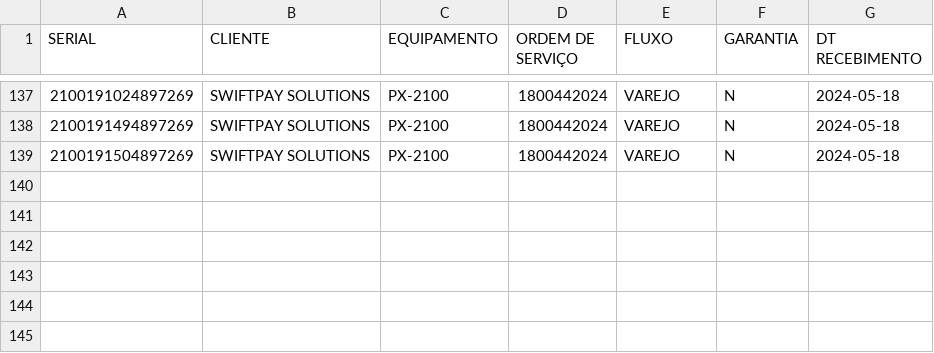
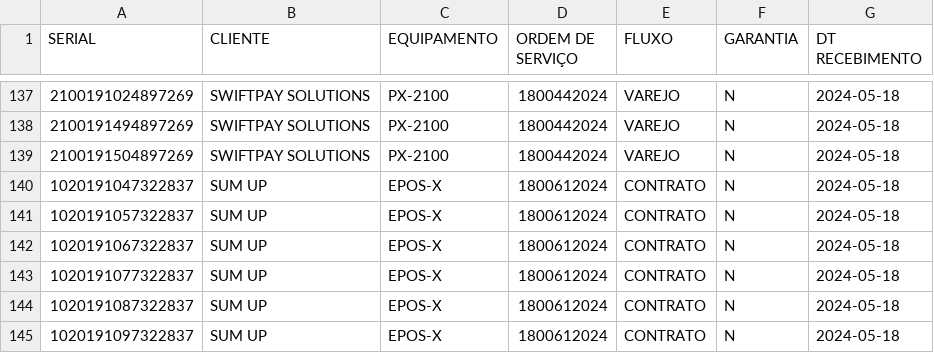
Before and after one commit to Haiske/Fila, a CSV file: tables/liberados/2024-07-11.csv, drawn as a sheet; only a part is shown, gaps mark what is left out; the diff names each change by its address in the sheet, - before the commit and + after, or states it on an @@ line.

Commit message:
Update 2024-07-11.csv

```diff
--- a/tables/liberados/2024-07-11.csv
+++ b/tables/liberados/2024-07-11.csv
+row 140: 1020191047322837 | SUM UP | EPOS-X | 1800612024 | CONTRATO | N | 2024-05-18
+row 141: 1020191057322837 | SUM UP | EPOS-X | 1800612024 | CONTRATO | N | 2024-05-18
+row 142: 1020191067322837 | SUM UP | EPOS-X | 1800612024 | CONTRATO | N | 2024-05-18
+row 143: 1020191077322837 | SUM UP | EPOS-X | 1800612024 | CONTRATO | N | 2024-05-18
+row 144: 1020191087322837 | SUM UP | EPOS-X | 1800612024 | CONTRATO | N | 2024-05-18
+row 145: 1020191097322837 | SUM UP | EPOS-X | 1800612024 | CONTRATO | N | 2024-05-18
```
